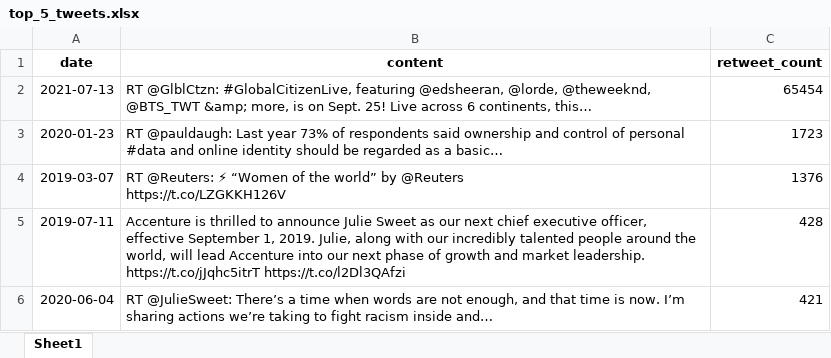
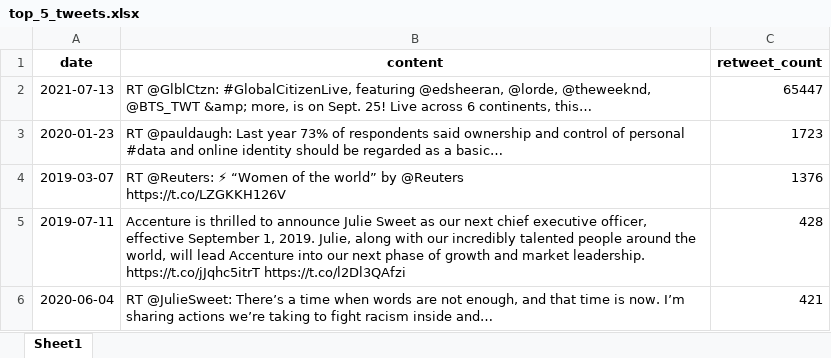
Before and after one commit to gamta-ir-miestas/sgt_final_project, an Excel workbook: top_5_tweets.xlsx, sheet Sheet1, drawn as a sheet; values as stored, in another font and other column widths than the file's, no borders; the diff names each change by its address in the sheet, - before the commit and + after, or states it on an @@ line.

```diff
--- a/top_5_tweets.xlsx (sheet Sheet1)
+++ b/top_5_tweets.xlsx (sheet Sheet1)
-C2 (retweet_count): 65454
+C2 (retweet_count): 65447
```
Also changed, not shown: top_5_replies.xlsx, tweet_data.xlsx, 12 other files.
